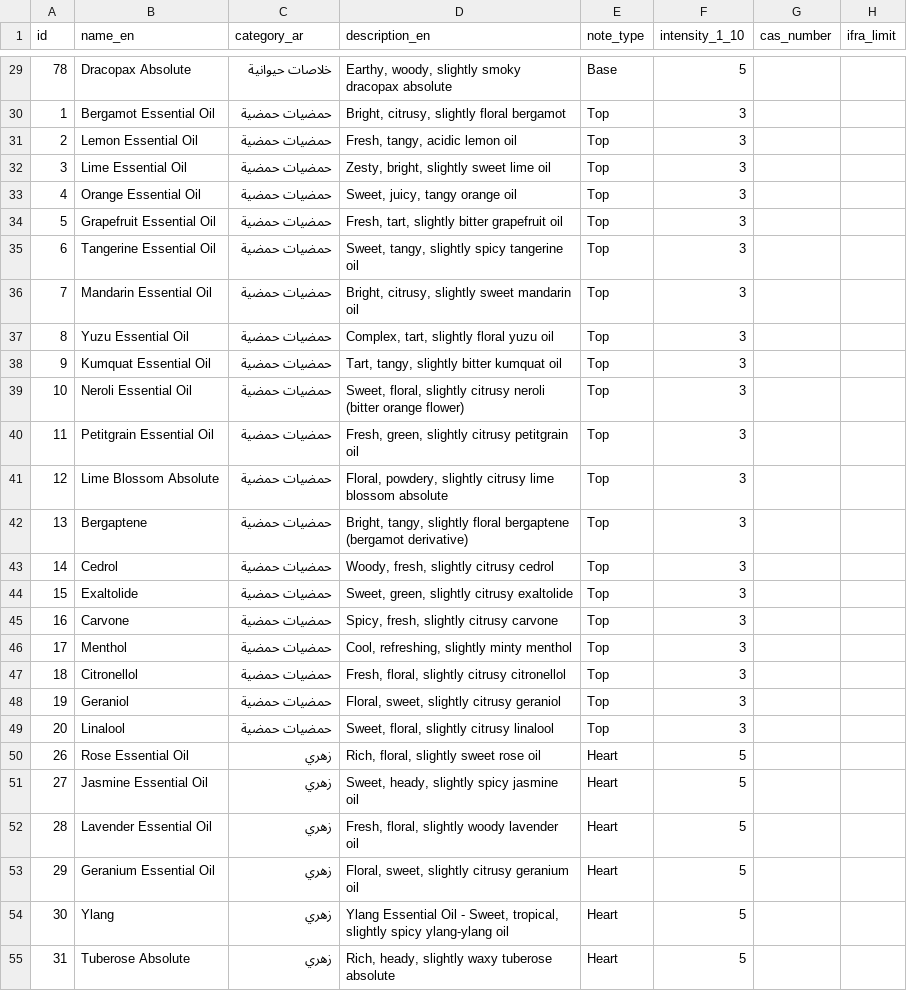
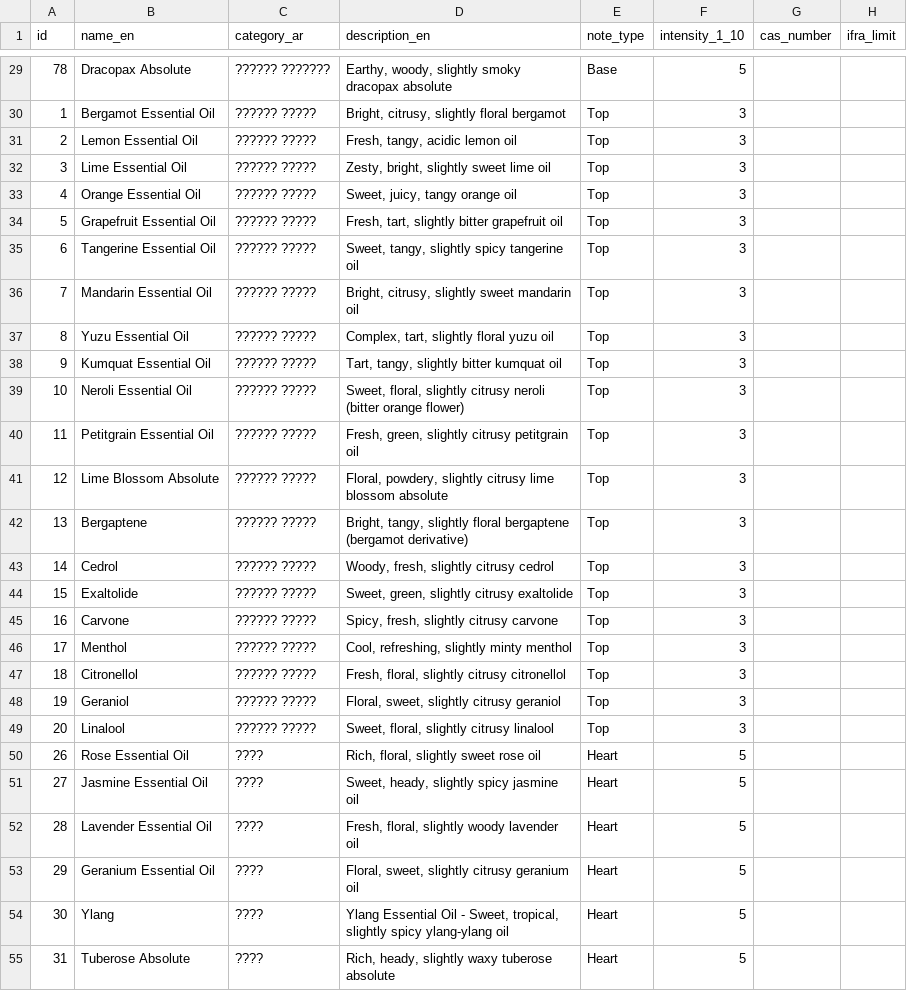
Before and after one commit to posekw/Perfumer-App, a CSV file: data/ingredients_db.csv, drawn as a sheet; only a part is shown, gaps mark what is left out; the diff covers the shown part only.

```diff
--- a/data/ingredients_db.csv
+++ b/data/ingredients_db.csv
@@ -29,27 +29,27 @@
-78,Dracopax Absolute,خلاصات حيوانية,"Earthy, woody, slightly smoky dracopax absolute",Base,5
-1,Bergamot Essential Oil,حمضيات حمضية,"Bright, citrusy, slightly floral bergamot",Top,3
-2,Lemon Essential Oil,حمضيات حمضية,"Fresh, tangy, acidic lemon oil",Top,3
-3,Lime Essential Oil,حمضيات حمضية,"Zesty, bright, slightly sweet lime oil",Top,3
-4,Orange Essential Oil,حمضيات حمضية,"Sweet, juicy, tangy orange oil",Top,3
-5,Grapefruit Essential Oil,حمضيات حمضية,"Fresh, tart, slightly bitter grapefruit oil",Top,3
-6,Tangerine Essential Oil,حمضيات حمضية,"Sweet, tangy, slightly spicy tangerine oil",Top,3
-7,Mandarin Essential Oil,حمضيات حمضية,"Bright, citrusy, slightly sweet mandarin oil",Top,3
-8,Yuzu Essential Oil,حمضيات حمضية,"Complex, tart, slightly floral yuzu oil",Top,3
-9,Kumquat Essential Oil,حمضيات حمضية,"Tart, tangy, slightly bitter kumquat oil",Top,3
-10,Neroli Essential Oil,حمضيات حمضية,"Sweet, floral, slightly citrusy neroli (bitter orange flower)",Top,3
-11,Petitgrain Essential Oil,حمضيات حمضية,"Fresh, green, slightly citrusy petitgrain oil",Top,3
-12,Lime Blossom Absolute,حمضيات حمضية,"Floral, powdery, slightly citrusy lime blossom absolute",Top,3
-13,Bergaptene,حمضيات حمضية,"Bright, tangy, slightly floral bergaptene (bergamot derivative)",Top,3
-14,Cedrol,حمضيات حمضية,"Woody, fresh, slightly citrusy cedrol",Top,3
-15,Exaltolide,حمضيات حمضية,"Sweet, green, slightly citrusy exaltolide",Top,3
-16,Carvone,حمضيات حمضية,"Spicy, fresh, slightly citrusy carvone",Top,3
-17,Menthol,حمضيات حمضية,"Cool, refreshing, slightly minty menthol",Top,3
-18,Citronellol,حمضيات حمضية,"Fresh, floral, slightly citrusy citronellol",Top,3
-19,Geraniol,حمضيات حمضية,"Floral, sweet, slightly citrusy geraniol",Top,3
-20,Linalool,حمضيات حمضية,"Sweet, floral, slightly citrusy linalool",Top,3
-26,Rose Essential Oil,زهري,"Rich, floral, slightly sweet rose oil",Heart,5
-27,Jasmine Essential Oil,زهري,"Sweet, heady, slightly spicy jasmine oil",Heart,5
-28,Lavender Essential Oil,زهري,"Fresh, floral, slightly woody lavender oil",Heart,5
-29,Geranium Essential Oil,زهري,"Floral, sweet, slightly citrusy geranium oil",Heart,5
-30,Ylang,زهري,"Ylang Essential Oil - Sweet, tropical, slightly spicy ylang-ylang oil",Heart,5
-31,Tuberose Absolute,زهري,"Rich, heady, slightly waxy tuberose absolute",Heart,5
+78,Dracopax Absolute,?????? ???????,"Earthy, woody, slightly smoky dracopax absolute",Base,5
+1,Bergamot Essential Oil,?????? ?????,"Bright, citrusy, slightly floral bergamot",Top,3
+2,Lemon Essential Oil,?????? ?????,"Fresh, tangy, acidic lemon oil",Top,3
+3,Lime Essential Oil,?????? ?????,"Zesty, bright, slightly sweet lime oil",Top,3
+4,Orange Essential Oil,?????? ?????,"Sweet, juicy, tangy orange oil",Top,3
+5,Grapefruit Essential Oil,?????? ?????,"Fresh, tart, slightly bitter grapefruit oil",Top,3
+6,Tangerine Essential Oil,?????? ?????,"Sweet, tangy, slightly spicy tangerine oil",Top,3
+7,Mandarin Essential Oil,?????? ?????,"Bright, citrusy, slightly sweet mandarin oil",Top,3
+8,Yuzu Essential Oil,?????? ?????,"Complex, tart, slightly floral yuzu oil",Top,3
+9,Kumquat Essential Oil,?????? ?????,"Tart, tangy, slightly bitter kumquat oil",Top,3
+10,Neroli Essential Oil,?????? ?????,"Sweet, floral, slightly citrusy neroli (bitter orange flower)",Top,3
+11,Petitgrain Essential Oil,?????? ?????,"Fresh, green, slightly citrusy petitgrain oil",Top,3
+12,Lime Blossom Absolute,?????? ?????,"Floral, powdery, slightly citrusy lime blossom absolute",Top,3
+13,Bergaptene,?????? ?????,"Bright, tangy, slightly floral bergaptene (bergamot derivative)",Top,3
+14,Cedrol,?????? ?????,"Woody, fresh, slightly citrusy cedrol",Top,3
+15,Exaltolide,?????? ?????,"Sweet, green, slightly citrusy exaltolide",Top,3
+16,Carvone,?????? ?????,"Spicy, fresh, slightly citrusy carvone",Top,3
+17,Menthol,?????? ?????,"Cool, refreshing, slightly minty menthol",Top,3
+18,Citronellol,?????? ?????,"Fresh, floral, slightly citrusy citronellol",Top,3
+19,Geraniol,?????? ?????,"Floral, sweet, slightly citrusy geraniol",Top,3
+20,Linalool,?????? ?????,"Sweet, floral, slightly citrusy linalool",Top,3
+26,Rose Essential Oil,????,"Rich, floral, slightly sweet rose oil",Heart,5
+27,Jasmine Essential Oil,????,"Sweet, heady, slightly spicy jasmine oil",Heart,5
+28,Lavender Essential Oil,????,"Fresh, floral, slightly woody lavender oil",Heart,5
+29,Geranium Essential Oil,????,"Floral, sweet, slightly citrusy geranium oil",Heart,5
+30,Ylang,????,"Ylang Essential Oil - Sweet, tropical, slightly spicy ylang-ylang oil",Heart,5
+31,Tuberose Absolute,????,"Rich, heady, slightly waxy tuberose absolute",Heart,5
```
Also changed, not shown: 171 edited cells elsewhere in this file, 1 other file.
